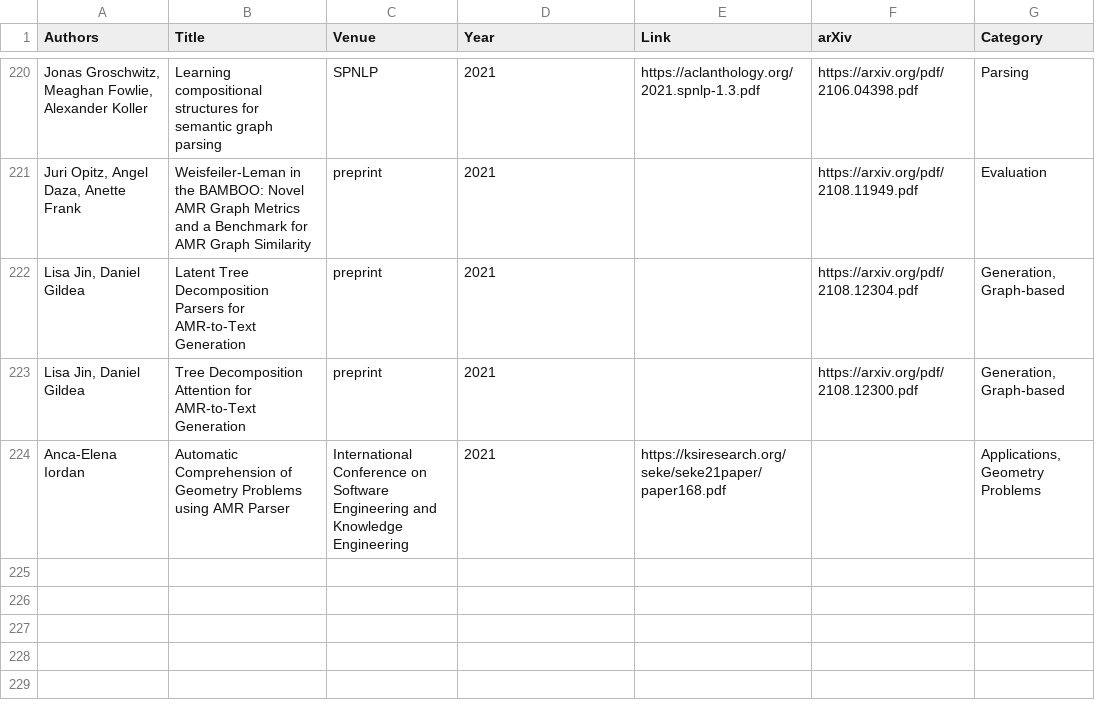
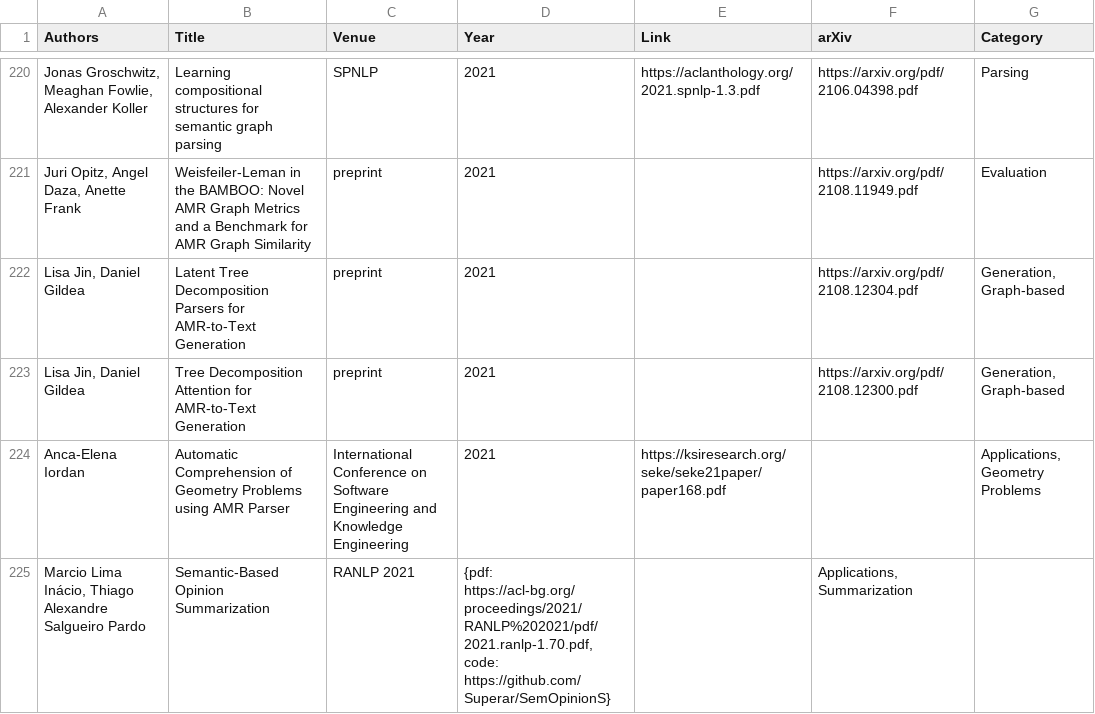
Before and after one commit to nert-nlp/AMR-Bibliography, a TSV file: data/amr_papers.tsv, drawn as a sheet; only a part is shown, gaps mark what is left out; the diff names each change by its address in the sheet, - before the commit and + after, or states it on an @@ line.

Commit message:
Update amr_papers.tsv

```diff
--- a/data/amr_papers.tsv
+++ b/data/amr_papers.tsv
+row 225: Marcio Lima Inácio, Thiago Alexandre Salgueiro Pardo | Semantic-Based Opinion Summarization | RANLP 2021 | {pdf: https://acl-bg.org/proceedings/2021/RANLP%202021/pdf/2021.ranlp-1.70.pdf, code: https://github.com/Superar/SemOpinionS} |  | Applications, Summarization
```
